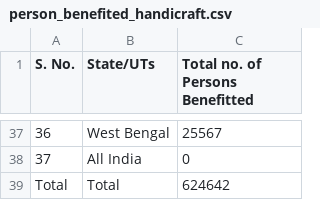
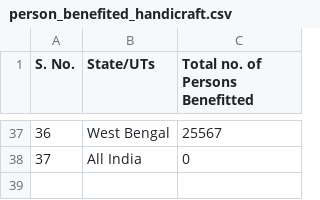
Before and after one commit to LouMeziere/Bihar_Hackathon, a CSV file: datasets/person_benefited_handicraft.csv, drawn as a sheet; only a part is shown, gaps mark what is left out; the diff names each change by its address in the sheet, - before the commit and + after, or states it on an @@ line.

```diff
--- a/datasets/person_benefited_handicraft.csv
+++ b/datasets/person_benefited_handicraft.csv
-row 39: Total | Total | 624642
```
Also changed, not shown: datasets/cultural_sites.csv, datasets/monthwise_ITAs.csv, 9 other files.
